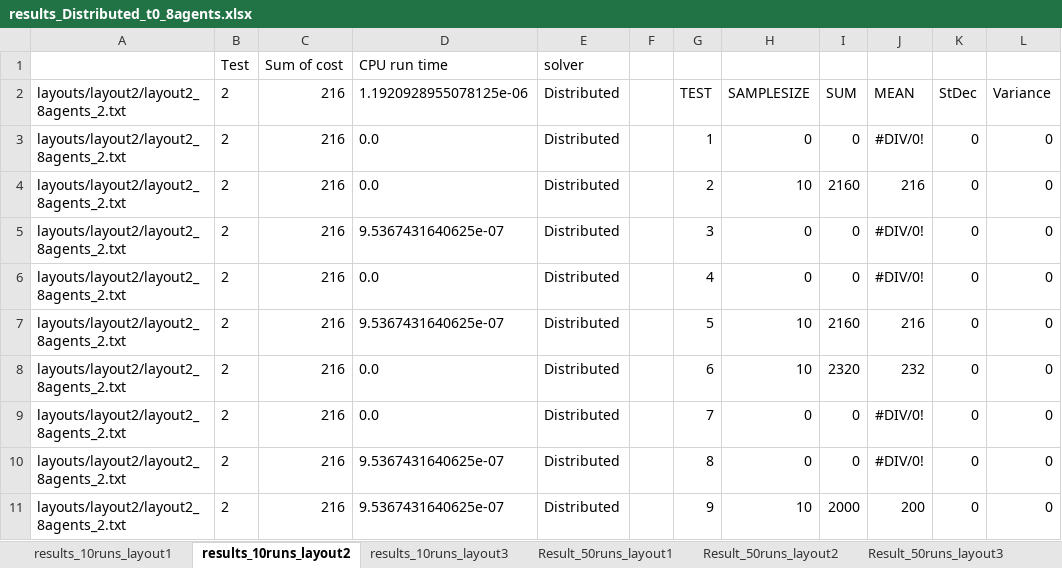
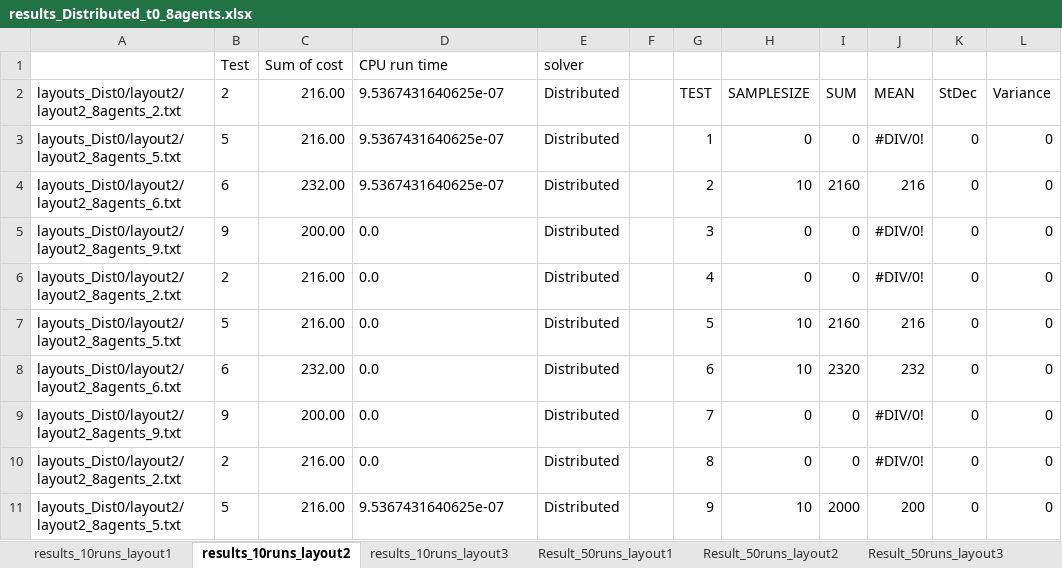
Before and after one commit to woutersouge/AE4422, an Excel workbook: Results/results_Distributed_t0_8agents.xlsx, sheet results_10runs_layout2, drawn as a sheet; only a part is shown; values as stored, in another font and other column widths than the file's, no borders; the diff covers the shown part only; the diff names each change by its address in the sheet, - before the commit and + after, or states it on an @@ line.

```diff
--- a/Results/results_Distributed_t0_8agents.xlsx (sheet results_10runs_layout2)
+++ b/Results/results_Distributed_t0_8agents.xlsx (sheet results_10runs_layout2)
-A2: layouts/layout2/layout2_8agents_2.txt
+A2: layouts_Dist0/layout2/layout2_8agents_2.txt
-C2:C3: 216
+C2:C3: 216.00
-D2: 1.1920928955078125e-06
+D2: 9.5367431640625e-07
-A3: layouts/layout2/layout2_8agents_2.txt
+A3: layouts_Dist0/layout2/layout2_8agents_5.txt
-B3: 2
+B3: 5
-D3:D4: 0.0
+D3:D4: 9.5367431640625e-07
-A4: layouts/layout2/layout2_8agents_2.txt
+A4: layouts_Dist0/layout2/layout2_8agents_6.txt
-B4: 2
+B4: 6
-C4: 216
+C4: 232.00
-A5: layouts/layout2/layout2_8agents_2.txt
+A5: layouts_Dist0/layout2/layout2_8agents_9.txt
-B5: 2
+B5: 9
-C5: 216
+C5: 200.00
-D5: 9.5367431640625e-07
+D5: 0.0
-A6: layouts/layout2/layout2_8agents_2.txt
+A6: layouts_Dist0/layout2/layout2_8agents_2.txt
-C6:C7: 216
+C6:C7: 216.00
-A7: layouts/layout2/layout2_8agents_2.txt
+A7: layouts_Dist0/layout2/layout2_8agents_5.txt
-B7: 2
+B7: 5
-D7: 9.5367431640625e-07
+D7: 0.0
-A8: layouts/layout2/layout2_8agents_2.txt
+A8: layouts_Dist0/layout2/layout2_8agents_6.txt
-B8: 2
+B8: 6
-C8: 216
+C8: 232.00
-A9: layouts/layout2/layout2_8agents_2.txt
+A9: layouts_Dist0/layout2/layout2_8agents_9.txt
-B9: 2
+B9: 9
-C9: 216
+C9: 200.00
-A10: layouts/layout2/layout2_8agents_2.txt
+A10: layouts_Dist0/layout2/layout2_8agents_2.txt
-C10:C11: 216
+C10:C11: 216.00
-D10: 9.5367431640625e-07
+D10: 0.0
-A11: layouts/layout2/layout2_8agents_2.txt
+A11: layouts_Dist0/layout2/layout2_8agents_5.txt
-B11: 2
+B11: 5
```
Also changed, not shown: 4 added rows, 4 removed rows and 76 edited cells elsewhere in this sheet, sheet results_10runs_layout1, sheet results_10runs_layout3, formulas that keep their value, Results/results_Distributed_t0_5agents.xlsx, 49 other files.
